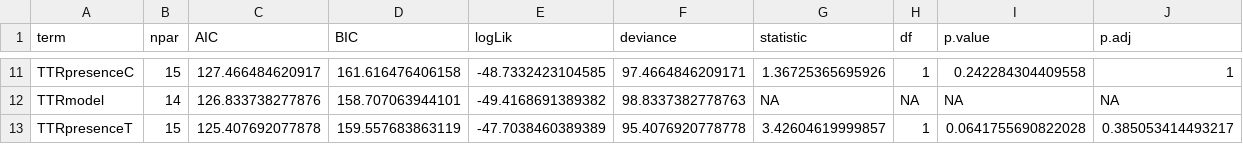
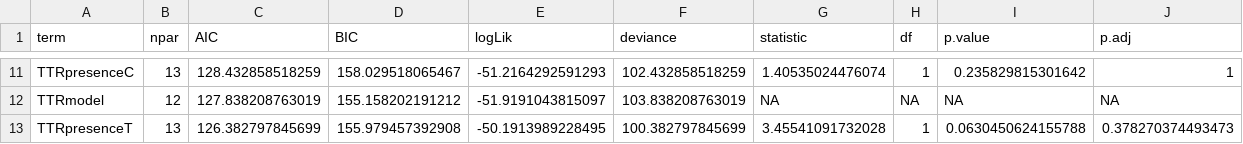
Before and after one commit to yaaminiv/cold-green-crab, a CSV file: output/repeat-heat/03-TTR-analysis/ttr-model-comparison-stat-output.csv, drawn as a sheet; only a part is shown, gaps mark what is left out; removed rows and columns are numbered as before the commit, all else as after; the diff covers the shown part only; the diff names each change by its address in the sheet, - before the commit and + after, or states it on an @@ line.

```diff
--- a/output/repeat-heat/03-TTR-analysis/ttr-model-comparison-stat-output.csv
+++ b/output/repeat-heat/03-TTR-analysis/ttr-model-comparison-stat-output.csv
-B11 (npar): 15
+B11 (npar): 13
-C11 (AIC): 127.466484620917
+C11 (AIC): 128.432858518259
-D11 (BIC): 161.616476406158
+D11 (BIC): 158.029518065467
-E11 (logLik): -48.7332423104585
+E11 (logLik): -51.2164292591293
-F11 (deviance): 97.4664846209171
+F11 (deviance): 102.432858518259
-G11 (statistic): 1.36725365695926
+G11 (statistic): 1.40535024476074
-I11 (p.value): 0.242284304409558
+I11 (p.value): 0.235829815301642
-B12 (npar): 14
+B12 (npar): 12
-C12 (AIC): 126.833738277876
+C12 (AIC): 127.838208763019
-D12 (BIC): 158.707063944101
+D12 (BIC): 155.158202191212
-E12 (logLik): -49.4168691389382
+E12 (logLik): -51.9191043815097
-F12 (deviance): 98.8337382778763
+F12 (deviance): 103.838208763019
-row 13: TTRpresenceT | 15 | 125.407692077878 | 159.557683863119 | -47.7038460389389 | 95.4076920778778 | 3.42604619999857 | 1 | 0.0641755690822028 | 0.385053414493217
+row 13: TTRpresenceT | 13 | 126.382797845699 | 155.979457392908 | -50.1913989228495 | 100.382797845699 | 3.45541091732028 | 1 | 0.0630450624155788 | 0.378270374493473
```
Also changed, not shown: 4 added rows, 4 removed rows and 20 edited cells elsewhere in this file, 2 other files.
